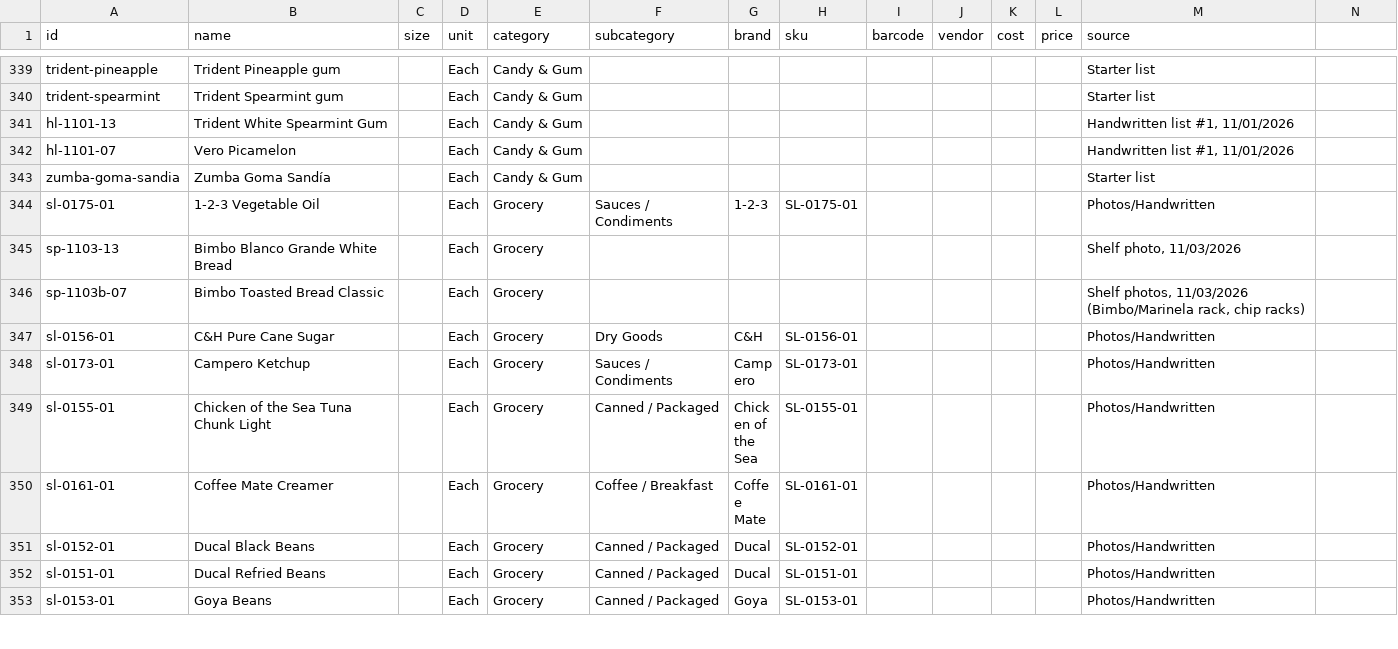
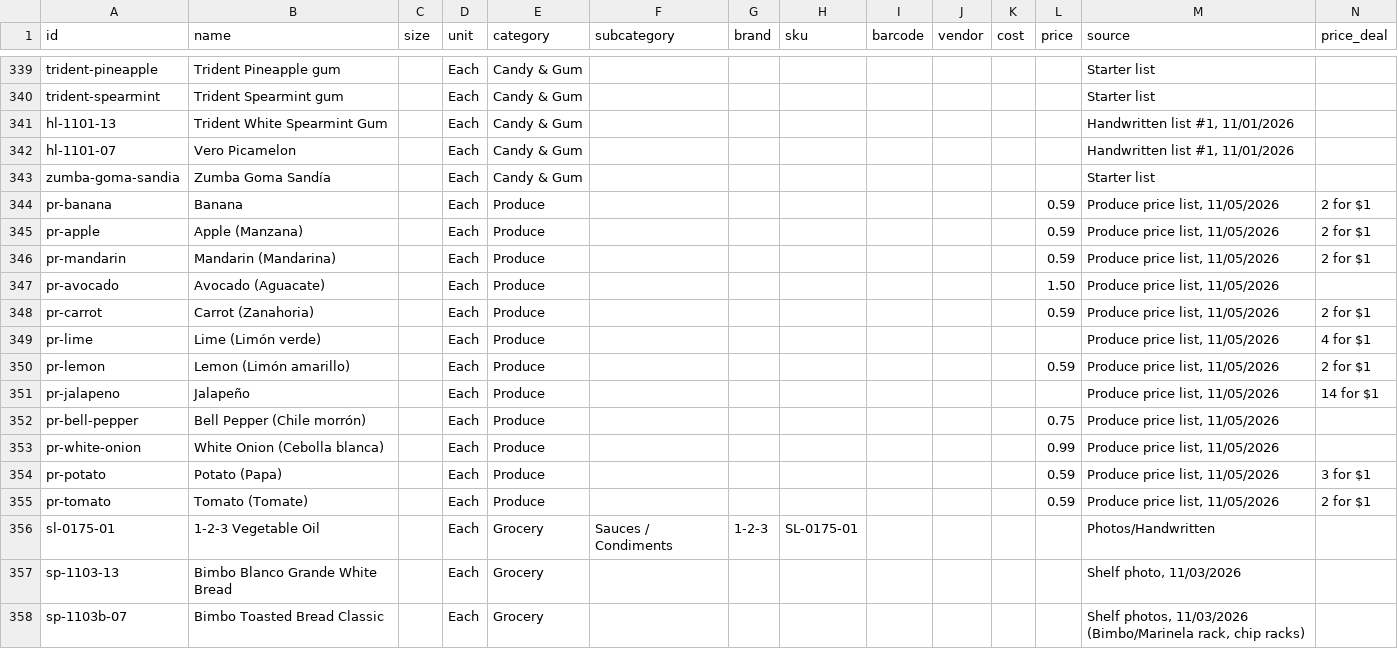
Before and after one commit to kbs-systems/sunny-order-pad-2, a CSV file: items.csv, drawn as a sheet; only a part is shown, gaps mark what is left out; the shorter side is filled out with more unchanged rows; the diff names each change by its address in the sheet, - before the commit and + after, or states it on an @@ line.

```diff
--- a/items.csv
+++ b/items.csv
-N1: (empty)
+N1: price_deal
+row 344: pr-banana | Banana |  | Each | Produce |  |  |  |  |  |  | 0.59 | Produce price list, 11/05/2026 | 2 for $1
+row 345: pr-apple | Apple (Manzana) |  | Each | Produce |  |  |  |  |  |  | 0.59 | Produce price list, 11/05/2026 | 2 for $1
+row 346: pr-mandarin | Mandarin (Mandarina) |  | Each | Produce |  |  |  |  |  |  | 0.59 | Produce price list, 11/05/2026 | 2 for $1
+row 347: pr-avocado | Avocado (Aguacate) |  | Each | Produce |  |  |  |  |  |  | 1.50 | Produce price list, 11/05/2026
+row 348: pr-carrot | Carrot (Zanahoria) |  | Each | Produce |  |  |  |  |  |  | 0.59 | Produce price list, 11/05/2026 | 2 for $1
+row 349: pr-lime | Lime (Limón verde) |  | Each | Produce |  |  |  |  |  |  |  | Produce price list, 11/05/2026 | 4 for $1
+row 350: pr-lemon | Lemon (Limón amarillo) |  | Each | Produce |  |  |  |  |  |  | 0.59 | Produce price list, 11/05/2026 | 2 for $1
+row 351: pr-jalapeno | Jalapeño |  | Each | Produce |  |  |  |  |  |  |  | Produce price list, 11/05/2026 | 14 for $1
+row 352: pr-bell-pepper | Bell Pepper (Chile morrón) |  | Each | Produce |  |  |  |  |  |  | 0.75 | Produce price list, 11/05/2026
+row 353: pr-white-onion | White Onion (Cebolla blanca) |  | Each | Produce |  |  |  |  |  |  | 0.99 | Produce price list, 11/05/2026
+row 354: pr-potato | Potato (Papa) |  | Each | Produce |  |  |  |  |  |  | 0.59 | Produce price list, 11/05/2026 | 3 for $1
+row 355: pr-tomato | Tomato (Tomate) |  | Each | Produce |  |  |  |  |  |  | 0.59 | Produce price list, 11/05/2026 | 2 for $1
```
Also changed, not shown: 3 other files.
